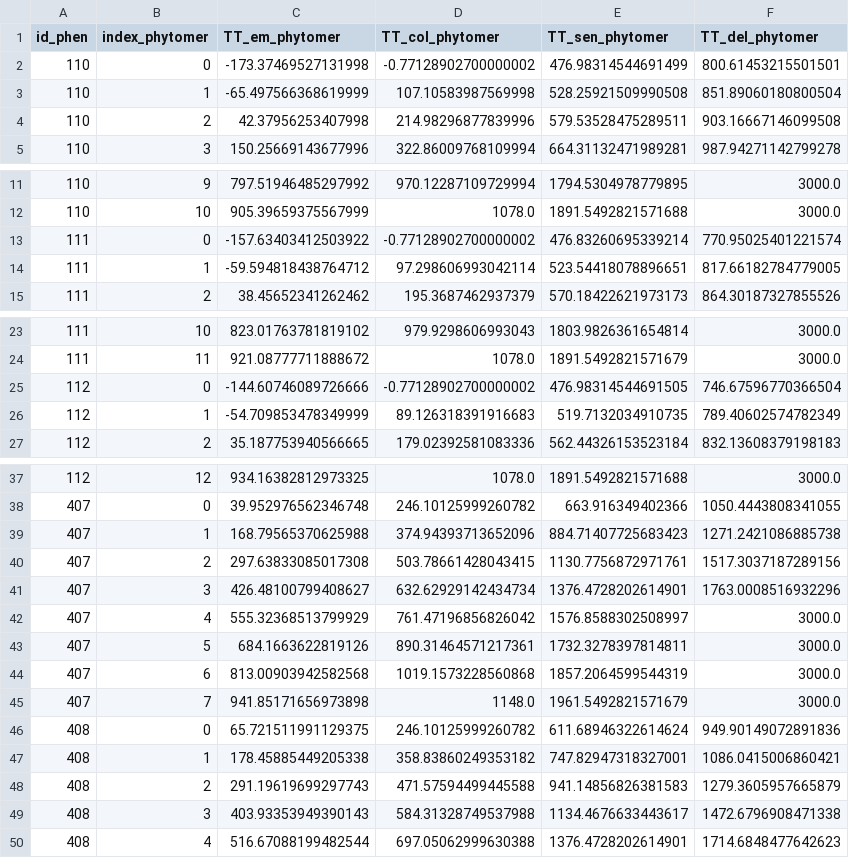
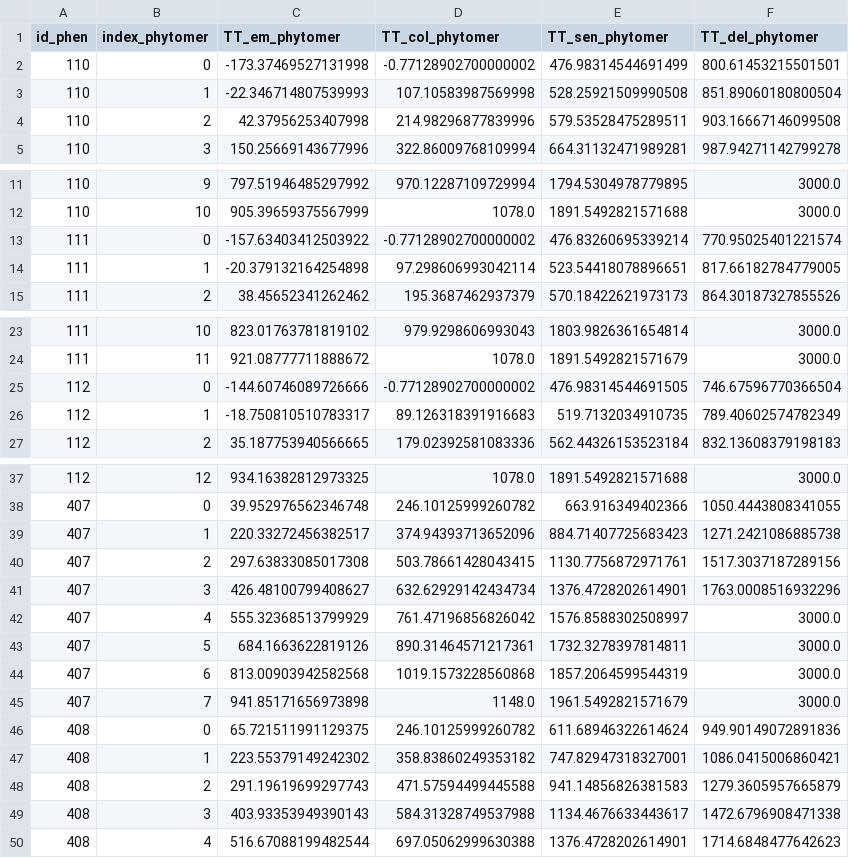
Before and after one commit to openalea-incubator/adel, a CSV file: adel/data/Mariem_phenT_abs.csv, drawn as a sheet; only a part is shown, gaps mark what is left out; the diff covers the shown part only.

```diff
--- a/adel/data/Mariem_phenT_abs.csv
+++ b/adel/data/Mariem_phenT_abs.csv
@@ -2,3 +2,3 @@ id_phen,index_phytomer,TT_em_phytomer,TT_col_phytomer,TT_sen_phytomer,TT_del_phy
 110,0,-173.37469527131998,-0.77128902700000002,476.98314544691499,800.61453215501501
-110,1,-65.497566368619999,107.10583987569998,528.25921509990508,851.89060180800504
+110,1,-22.346714807539993,107.10583987569998,528.25921509990508,851.89060180800504
 110,2,42.37956253407998,214.98296877839996,579.53528475289511,903.16667146099508
@@ -13,3 +13,3 @@ id_phen,index_phytomer,TT_em_phytomer,TT_col_phytomer,TT_sen_phytomer,TT_del_phy
 111,0,-157.63403412503922,-0.77128902700000002,476.83260695339214,770.95025401221574
-111,1,-59.594818438764712,97.298606993042114,523.54418078896651,817.66182784779005
+111,1,-20.379132164254898,97.298606993042114,523.54418078896651,817.66182784779005
 111,2,38.45652341262462,195.3687462937379,570.18422621973173,864.30187327855526
@@ -25,3 +25,3 @@ id_phen,index_phytomer,TT_em_phytomer,TT_col_phytomer,TT_sen_phytomer,TT_del_phy
 112,0,-144.60746089726666,-0.77128902700000002,476.98314544691505,746.67596770366504
-112,1,-54.709853478349999,89.126318391916683,519.7132034910735,789.40602574782349
+112,1,-18.750810510783317,89.126318391916683,519.7132034910735,789.40602574782349
 112,2,35.187753940566665,179.02392581083336,562.44326153523184,832.13608379198183
@@ -38,3 +38,3 @@ id_phen,index_phytomer,TT_em_phytomer,TT_col_phytomer,TT_sen_phytomer,TT_del_phy
 407,0,39.952976562346748,246.10125999260782,663.916349402366,1050.4443808341055
-407,1,168.79565370625988,374.94393713652096,884.71407725683423,1271.2421086885738
+407,1,220.33272456382517,374.94393713652096,884.71407725683423,1271.2421086885738
 407,2,297.63833085017308,503.78661428043415,1130.7756872971761,1517.3037187289156
@@ -46,3 +46,3 @@ id_phen,index_phytomer,TT_em_phytomer,TT_col_phytomer,TT_sen_phytomer,TT_del_phy
 408,0,65.721511991129375,246.10125999260782,611.68946322614624,949.90149072891836
-408,1,178.45885449205338,358.83860249353182,747.82947318327001,1086.0415006860421
+408,1,223.55379149242302,358.83860249353182,747.82947318327001,1086.0415006860421
 408,2,291.19619699297743,471.57594499445588,941.14856826381583,1279.3605957665879
```
Also changed, not shown: 11 edited cells elsewhere in this file, adel/data/Mariem_axeT.csv, adel/data/Mariem_dimT.csv, 34 other files.
